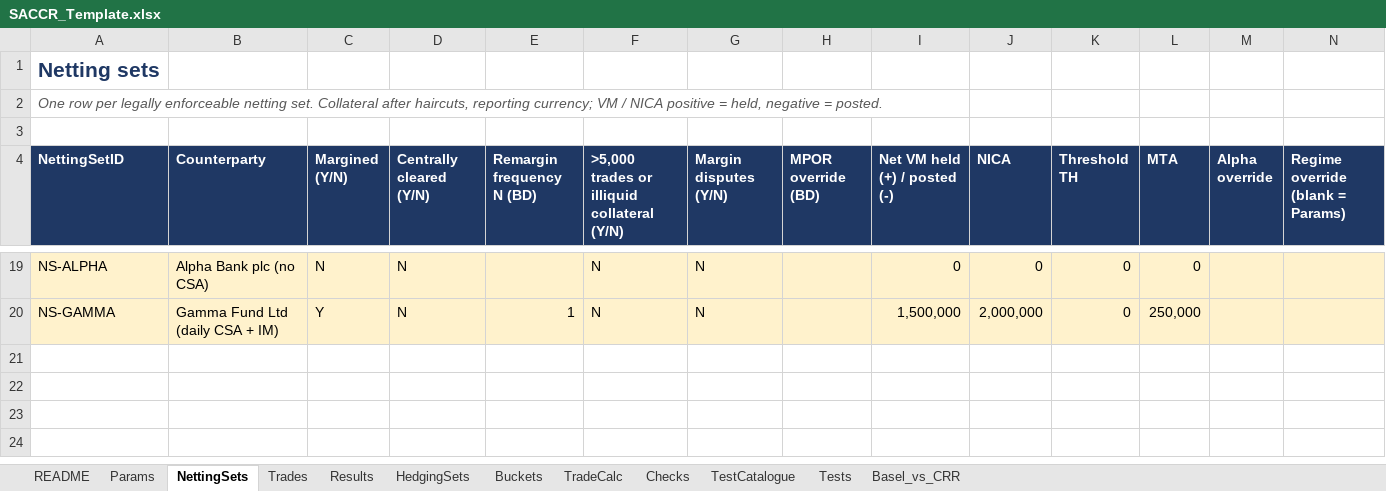
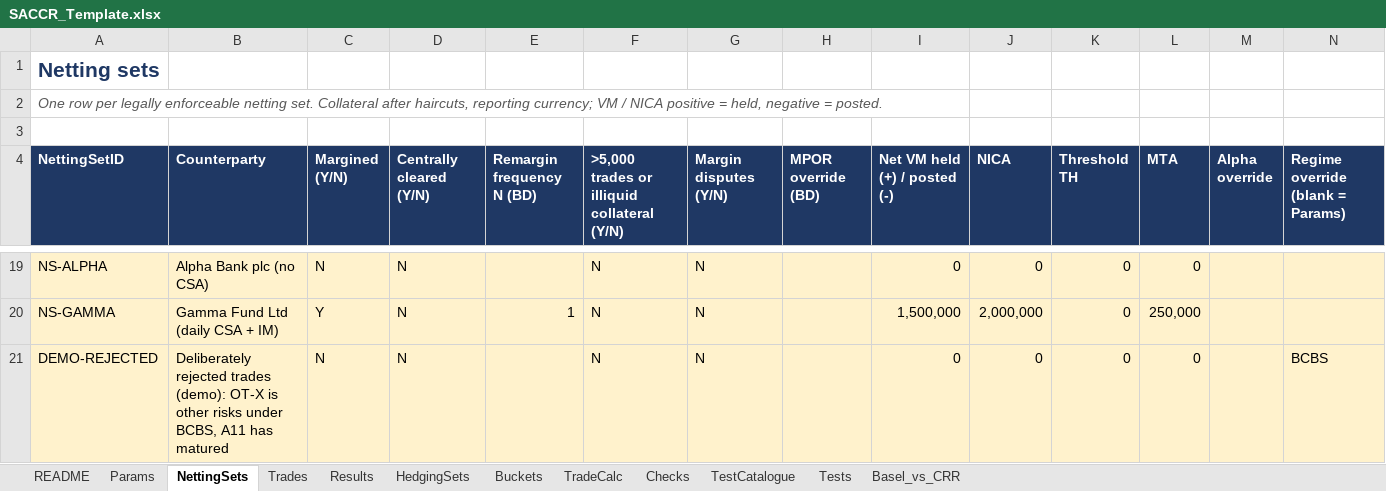
Before and after one commit to danielep71/SACCR, an Excel workbook: src/workbook/SACCR_Template.xlsx, sheet NettingSets, drawn as a sheet; only a part is shown, gaps mark what is left out; values as stored, in another font and other column widths than the file's, no borders; the diff names each change by its address in the sheet, - before the commit and + after, or states it on an @@ line.

Commit message:
Withhold the EAD of netting sets with rejected trades (#69)
Results gains a Status column and a row for every input netting set:
VALID; INCOMPLETE: r of n trade(s) rejected, with the exposure columns
blank, an error on Checks and no contribution to the TOTAL; or NO
TRADES. Every run and validation clears the output sheets first. The
run message, summary and RunSACCR_Silent (incomplete=) report withheld
sets. Template: Status header; OT-X and A11 moved to DEMO-REJECTED;
stale saved outputs cleared (review fix). Test cases gain
netting_set_status and a partly-rejected fixture (19 cases, 36 checks).

Validated: python tools/check.py, ruff check, mypy --strict. Excel
(owner, Excel 16.0 64-bit, Windows), fresh workbook from the template
at 0b2b2c2: Run SA-CCR 62 of 65 trades, total EAD 425,197,518
(unchanged), errors 5, EAD withheld for 2 netting sets (BCBS-NEGIR,
DEMO-REJECTED, shown with blank exposure); TestCases.RunCaseTests
PUBLISHED 14/0, ILLUSTRATIVE 22/0, RESULT=PASS; cases=19; checks=36;
restore=PASS; TestMainState.RunMainStateTests RESULT=PASS; cases=7;
checks=37; caller_state=RESTORED. Not reported in this run:
TestHarness.RunTests (module unchanged) and a separate full compile.

Part of #36

```diff
--- a/src/workbook/SACCR_Template.xlsx (sheet NettingSets)
+++ b/src/workbook/SACCR_Template.xlsx (sheet NettingSets)
+row 21: DEMO-REJECTED | Deliberately rejected trades (demo): OT-X is other risks under BCBS, A11 has matured | N | N |  | N | N |  | 0 | 0 | 0 | 0 |  | BCBS
```
Also changed, not shown: sheet TradeCalc, sheet Buckets, sheet HedgingSets, sheet Results, sheet Checks, sheet Trades, 14 other files.
